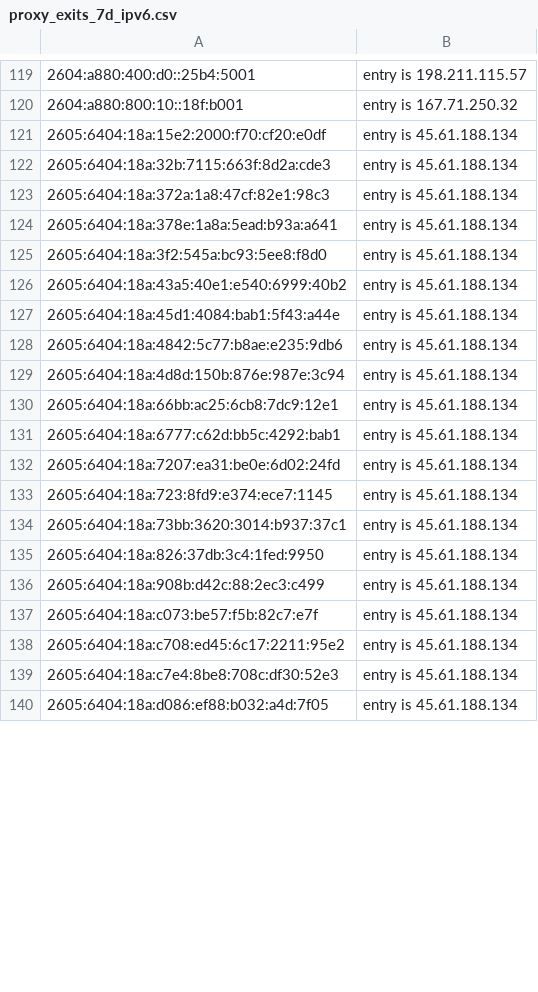
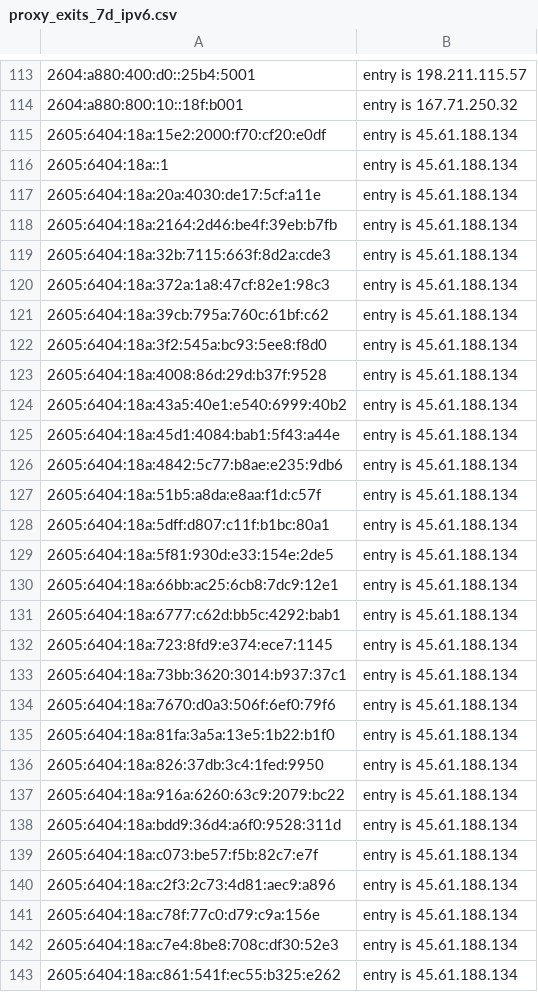
Before and after one commit to mannfredcom/semi-static-proxy-ips, a CSV file: proxy_exits_7d_ipv6.csv, drawn as a sheet; only a part is shown, gaps mark what is left out; the shorter side is filled out with more unchanged rows; removed rows and columns are numbered as before the commit, all else as after; the diff covers the shown part only; the diff names each change by its address in the sheet, - before the commit and + after, or states it on an @@ line.

```diff
--- a/proxy_exits_7d_ipv6.csv
+++ b/proxy_exits_7d_ipv6.csv
+row 116: 2605:6404:18a::1 | entry is 45.61.188.134
+row 117: 2605:6404:18a:20a:4030:de17:5cf:a11e | entry is 45.61.188.134
+row 118: 2605:6404:18a:2164:2d46:be4f:39eb:b7fb | entry is 45.61.188.134
-A121: 2605:6404:18a:378e:1a8a:5ead:b93a:a641
+A121: 2605:6404:18a:39cb:795a:760c:61bf:c62
+row 123: 2605:6404:18a:4008:86d:29d:b37f:9528 | entry is 45.61.188.134
+row 127: 2605:6404:18a:51b5:a8da:e8aa:f1d:c57f | entry is 45.61.188.134
+row 128: 2605:6404:18a:5dff:d807:c11f:b1bc:80a1 | entry is 45.61.188.134
-A129: 2605:6404:18a:4d8d:150b:876e:987e:3c94
+A129: 2605:6404:18a:5f81:930d:e33:154e:2de5
-row 132: 2605:6404:18a:7207:ea31:be0e:6d02:24fd | entry is 45.61.188.134
+row 134: 2605:6404:18a:7670:d0a3:506f:6ef0:79f6 | entry is 45.61.188.134
+row 135: 2605:6404:18a:81fa:3a5a:13e5:1b22:b1f0 | entry is 45.61.188.134
-A137: 2605:6404:18a:908b:d42c:88:2ec3:c499
+A137: 2605:6404:18a:916a:6260:63c9:2079:bc22
+row 138: 2605:6404:18a:bdd9:36d4:a6f0:9528:311d | entry is 45.61.188.134
+row 140: 2605:6404:18a:c2f3:2c73:4d81:aec9:a896 | entry is 45.61.188.134
-A141: 2605:6404:18a:c708:ed45:6c17:2211:95e2
+A141: 2605:6404:18a:c78f:77c0:d79:c9a:156e
+row 143: 2605:6404:18a:c861:541f:ec55:b325:e262 | entry is 45.61.188.134
```
Also changed, not shown: 24 added rows, 38 removed rows and 8 edited cells elsewhere in this file, proxy_exits_30d_ipv6.csv, proxy_subnets_30d_ipv4.csv, 8 other files.
